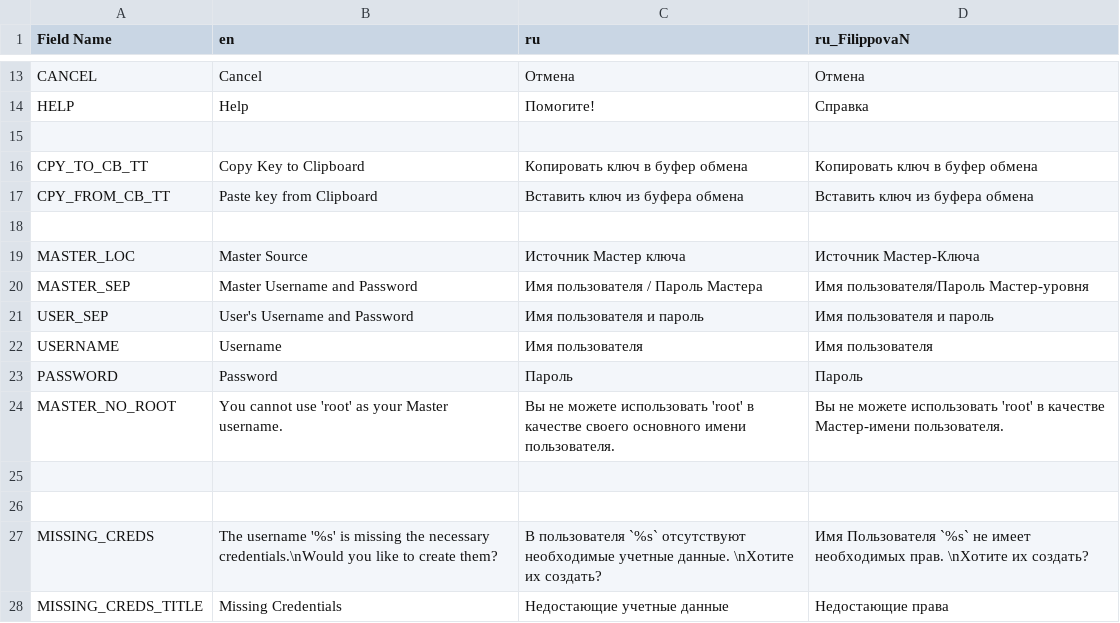
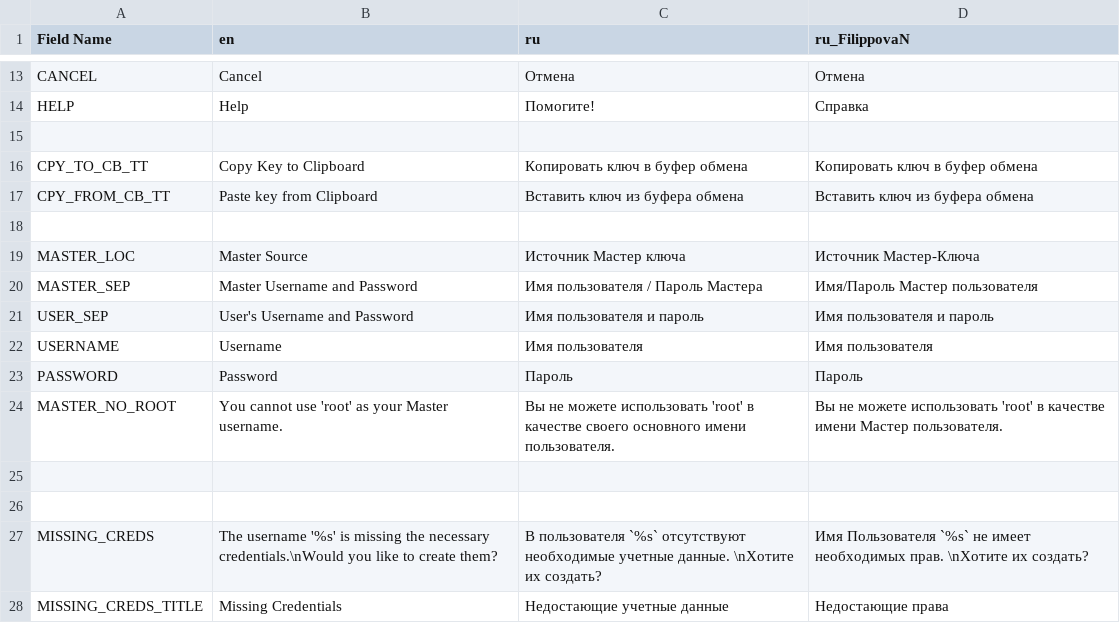
Before and after one commit to specify/specify-tools, a TSV file: txt_localization/relocalization/xlsx_to_tsv/masterusrpwd.tsv, drawn as a sheet; only a part is shown, gaps mark what is left out.

```diff
--- a/txt_localization/relocalization/xlsx_to_tsv/masterusrpwd.tsv
+++ b/txt_localization/relocalization/xlsx_to_tsv/masterusrpwd.tsv
@@ -19,3 +19,3 @@ CPY_FROM_CB_TT	Paste key from Clipboard	Вставить ключ из буфе
 MASTER_LOC	Master Source	Источник Мастер ключа	Источник Мастер-Ключа
-MASTER_SEP	Master Username and Password	Имя пользователя / Пароль Мастера	Имя пользователя/Пароль Мастер-уровня
+MASTER_SEP	Master Username and Password	Имя пользователя / Пароль Мастера	Имя/Пароль Мастер пользователя
 USER_SEP	User's Username and Password	Имя пользователя и пароль	Имя пользователя и пароль
@@ -23,3 +23,3 @@ USERNAME	Username	Имя пользователя	Имя пользовател
 PASSWORD	Password	Пароль	Пароль
-MASTER_NO_ROOT	You cannot use 'root' as your Master username.	Вы не можете использовать 'root' в качестве своего основного имени пользователя.	Вы не можете использовать 'root' в качестве  Мастер-имени пользователя.
+MASTER_NO_ROOT	You cannot use 'root' as your Master username.	Вы не можете использовать 'root' в качестве своего основного имени пользователя.	Вы не можете использовать 'root' в качестве имени Мастер пользователя.
 			
```
Also changed, not shown: 1 other file.
